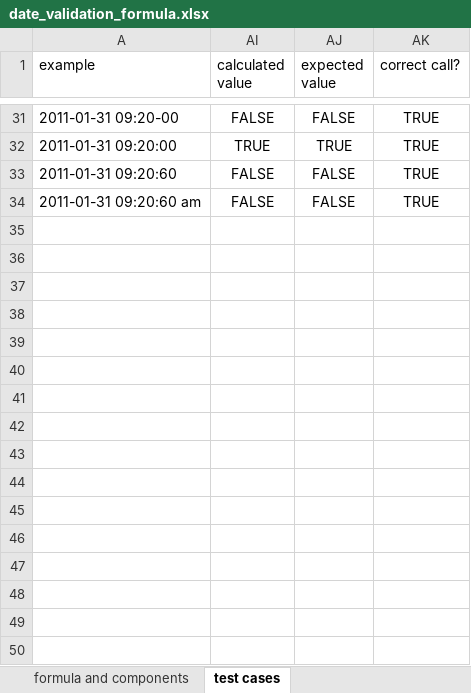
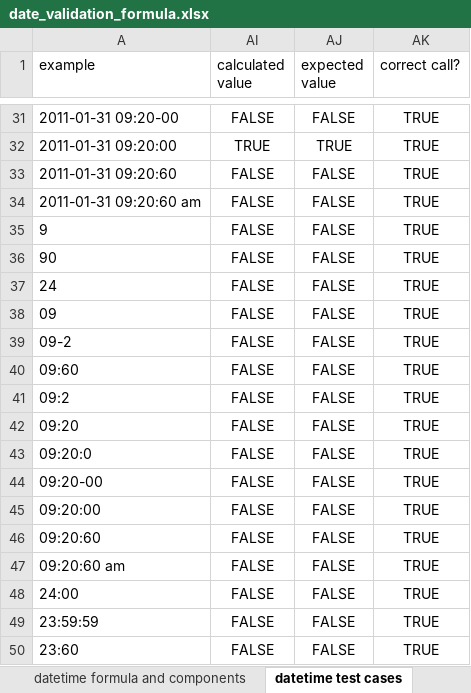
Before and after one commit to ucsd-ccbb/qiimp, an Excel workbook: date_validation_formula.xlsx, sheet datetime test cases, drawn as a sheet; only a part is shown, gaps mark what is left out; values as stored, in another font and other column widths than the file's, no borders; the diff names each change by its address in the sheet, - before the commit and + after, or states it on an @@ line.

```diff
--- a/date_validation_formula.xlsx (sheet datetime test cases)
+++ b/date_validation_formula.xlsx (sheet datetime test cases)
-sheet tab: formula and components
+sheet tab: datetime formula and components
-sheet tab: test cases
+sheet tab: datetime test cases
+row 35: 9 | FALSE | FALSE | TRUE
+row 36: 90 | FALSE | FALSE | TRUE
+row 37: 24 | FALSE | FALSE | TRUE
+row 38: 09 | FALSE | FALSE | TRUE
+row 39: 09-2 | FALSE | FALSE | TRUE
+row 40: 09:60 | FALSE | FALSE | TRUE
+row 41: 09:2 | FALSE | FALSE | TRUE
+row 42: 09:20 | FALSE | FALSE | TRUE
+row 43: 09:20:0 | FALSE | FALSE | TRUE
+row 44: 09:20-00 | FALSE | FALSE | TRUE
+row 45: 09:20:00 | FALSE | FALSE | TRUE
+row 46: 09:20:60 | FALSE | FALSE | TRUE
+row 47: 09:20:60 am | FALSE | FALSE | TRUE
+row 48: 24:00 | FALSE | FALSE | TRUE
+row 49: 23:59:59 | FALSE | FALSE | TRUE
+row 50: 23:60 | FALSE | FALSE | TRUE
```
Also changed, not shown: other sheet tabs, hidden cells, 2 other files.
